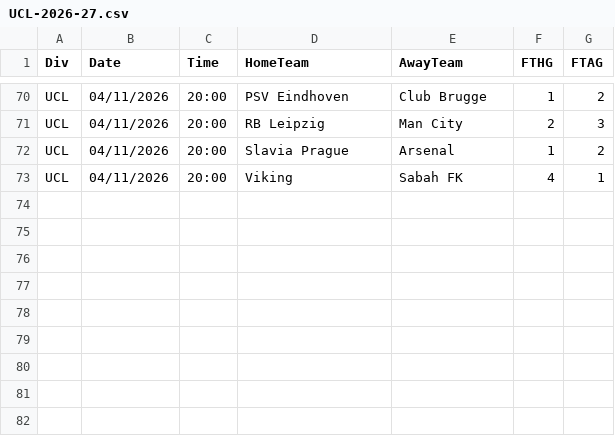
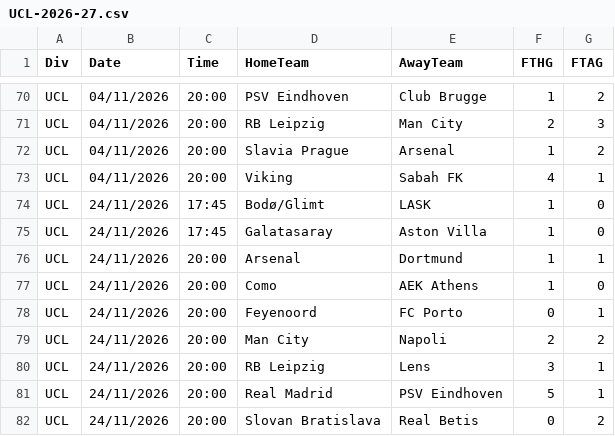
Before and after one commit to Mohammad1724/football-ai-data, a CSV file: data/history/UCL-2026-27.csv, drawn as a sheet; only a part is shown, gaps mark what is left out; the diff names each change by its address in the sheet, - before the commit and + after, or states it on an @@ line.

```diff
--- a/data/history/UCL-2026-27.csv
+++ b/data/history/UCL-2026-27.csv
+row 74: UCL | 24/11/2026 | 17:45 | Bodø/Glimt | LASK | 1 | 0
+row 75: UCL | 24/11/2026 | 17:45 | Galatasaray | Aston Villa | 1 | 0
+row 76: UCL | 24/11/2026 | 20:00 | Arsenal | Dortmund | 1 | 1
+row 77: UCL | 24/11/2026 | 20:00 | Como | AEK Athens | 1 | 0
+row 78: UCL | 24/11/2026 | 20:00 | Feyenoord | FC Porto | 0 | 1
+row 79: UCL | 24/11/2026 | 20:00 | Man City | Napoli | 2 | 2
+row 80: UCL | 24/11/2026 | 20:00 | RB Leipzig | Lens | 3 | 1
+row 81: UCL | 24/11/2026 | 20:00 | Real Madrid | PSV Eindhoven | 5 | 1
+row 82: UCL | 24/11/2026 | 20:00 | Slovan Bratislava | Real Betis | 0 | 2
```
Also changed, not shown: data/availability/D1-2026-27.csv, data/availability/E0-2026-27.csv, 5 other files.
